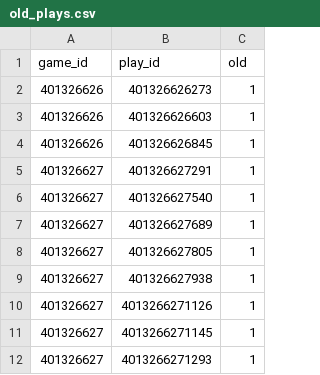
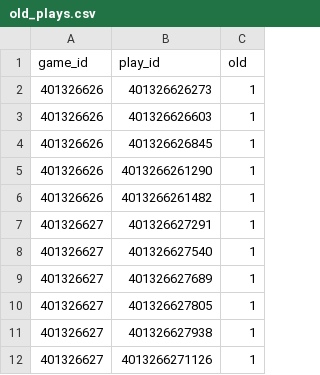
Before and after one commit to tuckerboynton22/nflwinbot, a CSV file: data/old_plays.csv, drawn as a sheet; only a part is shown; the shorter side is filled out with more unchanged rows.

```diff
--- a/data/old_plays.csv
+++ b/data/old_plays.csv
@@ -4,2 +4,4 @@ game_id,play_id,old
 401326626,401326626845,1
+401326626,4013266261290,1
+401326626,4013266261482,1
 401326627,401326627291,1
```
